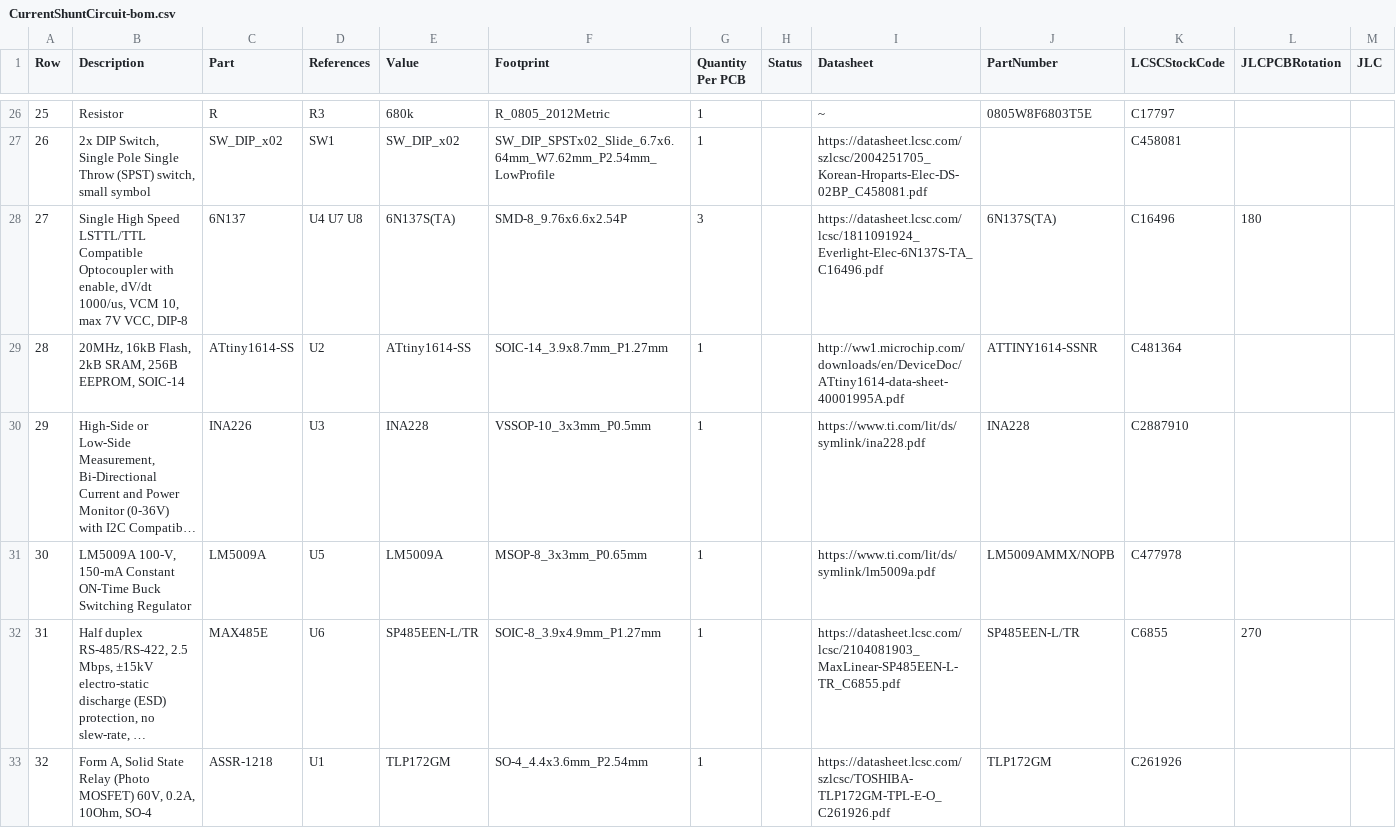
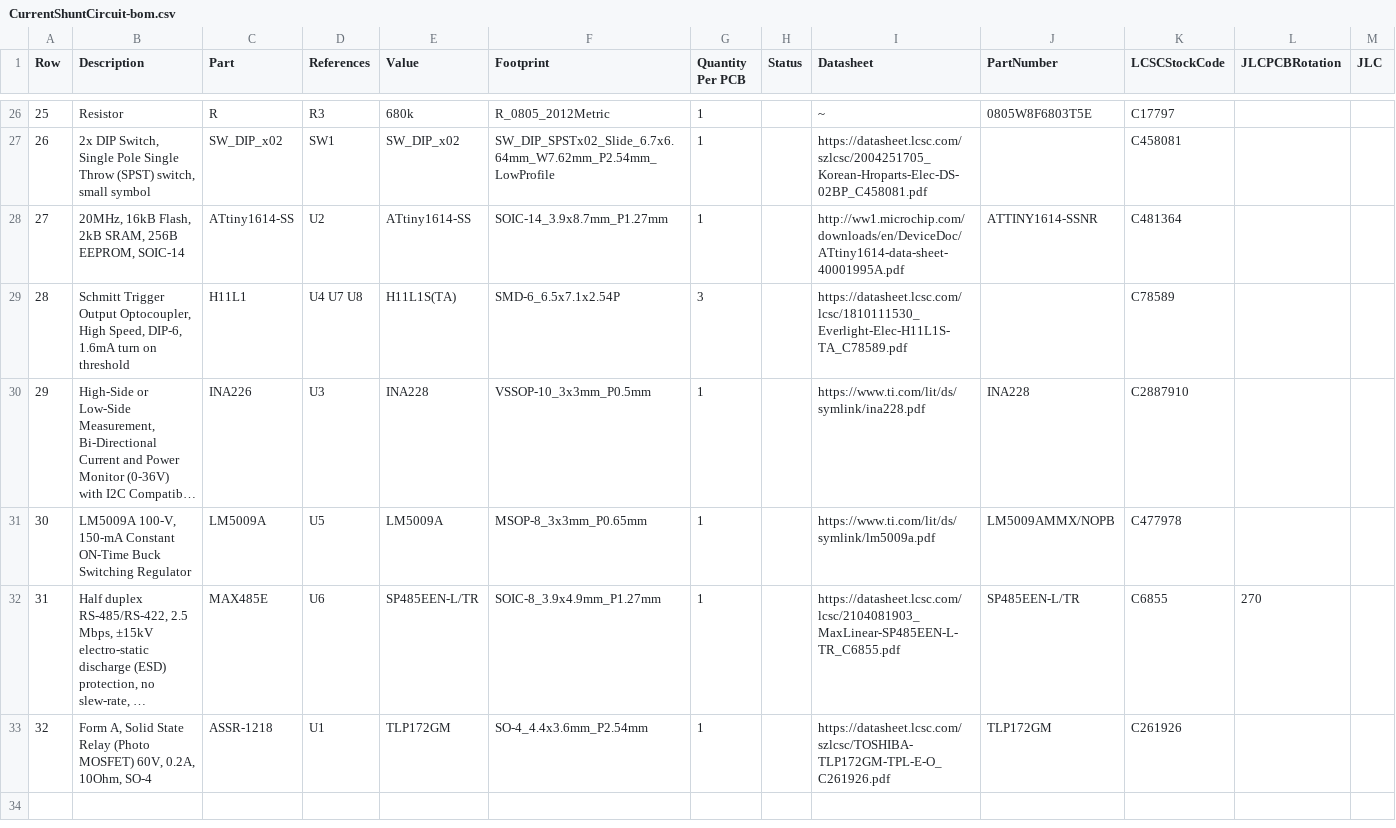
Before and after one commit to stuartpittaway/diyBMS-CurrentShunt, a CSV file: CurrentShuntCircuit/export/CurrentShuntCircuit-bom.csv, drawn as a sheet; only a part is shown, gaps mark what is left out; long unchanged cells end in …; removed rows and columns are numbered as before the commit, all else as after; the diff names each change by its address in the sheet, - before the commit and + after, or states it on an @@ line.

```diff
--- a/CurrentShuntCircuit/export/CurrentShuntCircuit-bom.csv
+++ b/CurrentShuntCircuit/export/CurrentShuntCircuit-bom.csv
-row 28: 27 | Single High Speed LSTTL/TTL Compatible Optocoupler with enable, dV/dt 1000/us, VCM 10, max 7V VCC, DIP-8 | 6N137 | U4 U7 U8 | 6N137S(TA) | SMD-8_9.76x6.6x2.54P | 3 |  | https://datasheet.lcsc.com/lcsc/1811091924_Everlight-Elec-6N137S-TA_C16496.pdf | 6N137S(TA) | C16496 | 180
-A28 (Row): 28
+A28 (Row): 27
+row 29: 28 | Schmitt Trigger Output Optocoupler, High Speed, DIP-6, 1.6mA turn on threshold | H11L1 | U4 U7 U8 | H11L1S(TA) | SMD-6_6.5x7.1x2.54P | 3 |  | https://datasheet.lcsc.com/lcsc/1810111530_Everlight-Elec-H11L1S-TA_C78589.pdf |  | C78589
```
Also changed, not shown: CurrentShuntCircuit/export/CurrentShuntCircuit.csv, CurrentShuntCircuit/export/CurrentShuntCircuit_bom_jlc.csv, 19 other files.
